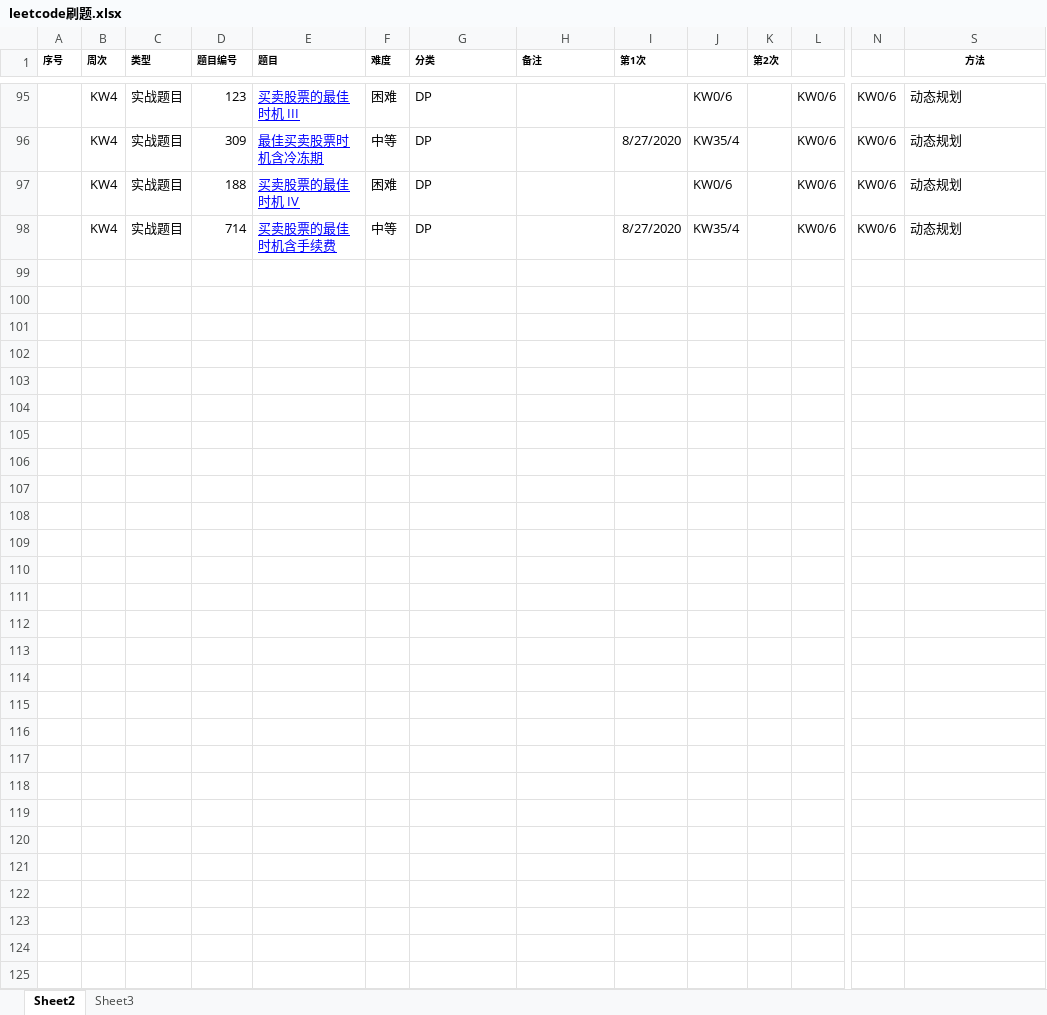
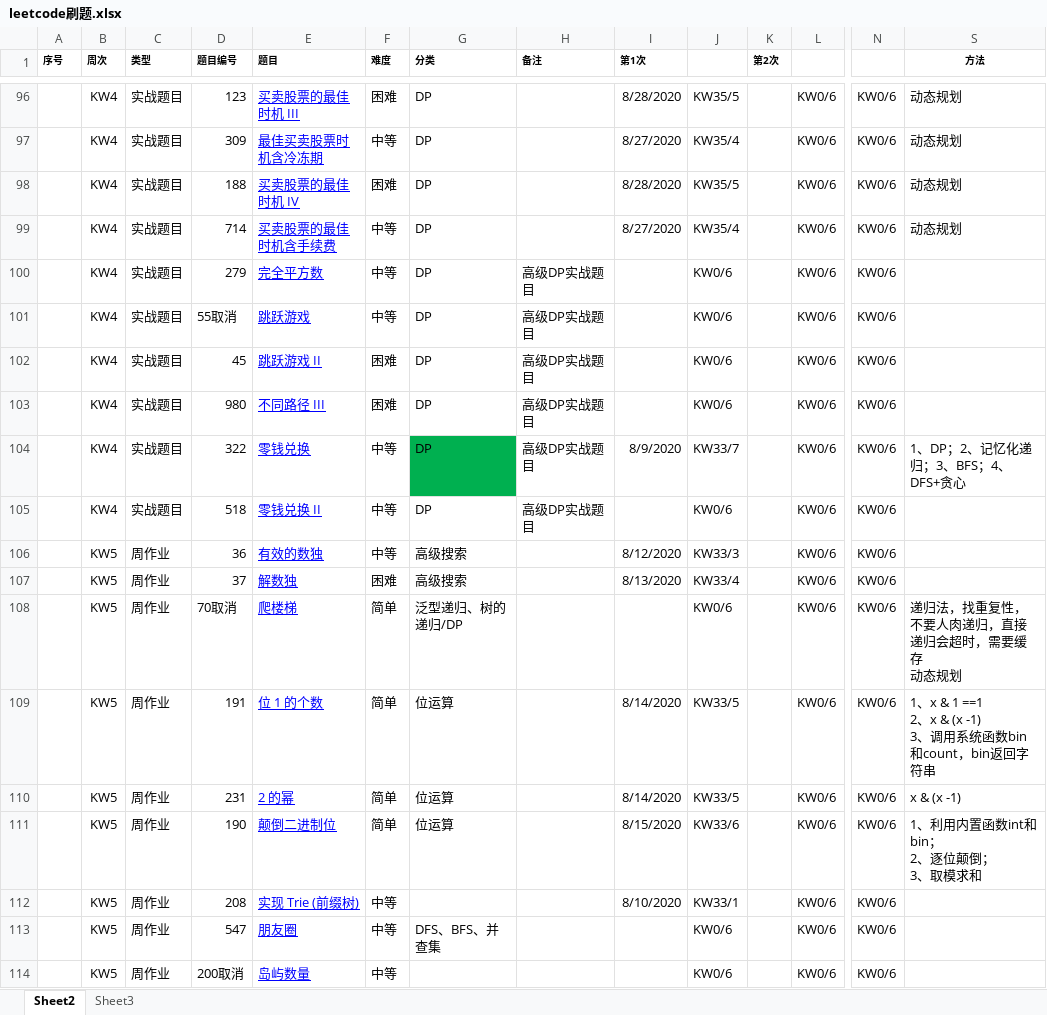
Before and after one commit to Xinchengzelin/LeetcodeRecords, an Excel workbook: file/leetcode刷题.xlsx, sheet Sheet2, drawn as a sheet; only a part is shown, gaps mark what is left out; values as stored, in another font and other column widths than the file's, no borders; charts and pictures not drawn; addresses are those after the commit; rows hold the shown columns only; ↵ is a line break in a cell; the diff covers the shown part only; the diff names each change by its address in the sheet, - before the commit and + after, or states it on an @@ line.

```diff
--- a/file/leetcode刷题.xlsx (sheet Sheet2)
+++ b/file/leetcode刷题.xlsx (sheet Sheet2)
-I96 (第1次): (empty)
+I96 (第1次): 8/28/2020
-J96: KW0/6
+J96: KW35/5
-I98 (第1次): (empty)
+I98 (第1次): 8/28/2020
-J98: KW0/6
+J98: KW35/5
@@ row 100 unhidden:  | KW4 | 实战题目 | 279 | 完全平方数 | 中等 | DP | 高级DP实战题目 |  | KW0/6 |  | KW0/6 | KW0/6 @@
@@ row 101 unhidden:  | KW4 | 实战题目 | 55取消 | 跳跃游戏 | 中等 | DP | 高级DP实战题目 |  | KW0/6 |  | KW0/6 | KW0/6 @@
@@ row 102 unhidden:  | KW4 | 实战题目 | 45 | 跳跃游戏 II | 困难 | DP | 高级DP实战题目 |  | KW0/6 |  | KW0/6 | KW0/6 @@
@@ row 103 unhidden:  | KW4 | 实战题目 | 980 | 不同路径 III | 困难 | DP | 高级DP实战题目 |  | KW0/6 |  | KW0/6 | KW0/6 @@
@@ row 104 unhidden:  | KW4 | 实战题目 | 322 | 零钱兑换 | 中等 | DP | 高级DP实战题目 | 8/9/2020 | KW33/7 |  | KW0/6 | KW0/6 | 1、DP；2、记忆化递归；3、BFS；4、DFS+贪心 @@
@@ row 105 unhidden:  | KW4 | 实战题目 | 518 | 零钱兑换 II | 中等 | DP | 高级DP实战题目 |  | KW0/6 |  | KW0/6 | KW0/6 @@
@@ row 106 unhidden:  | KW5 | 周作业 | 36 | 有效的数独 | 中等 | 高级搜索 |  | 8/12/2020 | KW33/3 |  | KW0/6 | KW0/6 @@
@@ row 107 unhidden:  | KW5 | 周作业 | 37 | 解数独 | 困难 | 高级搜索 |  | 8/13/2020 | KW33/4 |  | KW0/6 | KW0/6 @@
@@ row 108 unhidden:  | KW5 | 周作业 | 70取消 | 爬楼梯 | 简单 | 泛型递归、树的递归/DP |  |  | KW0/6 |  | KW0/6 | KW0/6 | 递归法，找重复性，不要人肉递归，直接递归会超时，需要缓存 ↵ 动态规划 @@
@@ row 109 unhidden:  | KW5 | 周作业 | 191 | 位 1 的个数 | 简单 | 位运算 |  | 8/14/2020 | KW33/5 |  | KW0/6 | KW0/6 | 1、x & 1 ==1 ↵ 2、x & (x -1) ↵ 3、调用系统函数bin和count，bin返回字符串 @@
@@ row 110 unhidden:  | KW5 | 周作业 | 231 | 2 的幂 | 简单 | 位运算 |  | 8/14/2020 | KW33/5 |  | KW0/6 | KW0/6 | x & (x -1) @@
@@ row 111 unhidden:  | KW5 | 周作业 | 190 | 颠倒二进制位 | 简单 | 位运算 |  | 8/15/2020 | KW33/6 |  | KW0/6 | KW0/6 | 1、利用内置函数int和bin； ↵ 2、逐位颠倒； ↵ 3、取模求和 @@
@@ row 112 unhidden:  | KW5 | 周作业 | 208 | 实现 Trie (前缀树) | 中等 |  |  | 8/10/2020 | KW33/1 |  | KW0/6 | KW0/6 @@
@@ row 113 unhidden:  | KW5 | 周作业 | 547 | 朋友圈 | 中等 | DFS、BFS、并查集 |  |  | KW0/6 |  | KW0/6 | KW0/6 @@
@@ row 114 unhidden:  | KW5 | 周作业 | 200取消 | 岛屿数量 | 中等 |  |  |  | KW0/6 |  | KW0/6 | KW0/6 @@
```
Also changed, not shown: 6 added rows, 101 hidden or unhidden rows and 5 edited cells elsewhere in this sheet, formulas that keep their value, hidden cells, charts or pictures, 14 other files.
